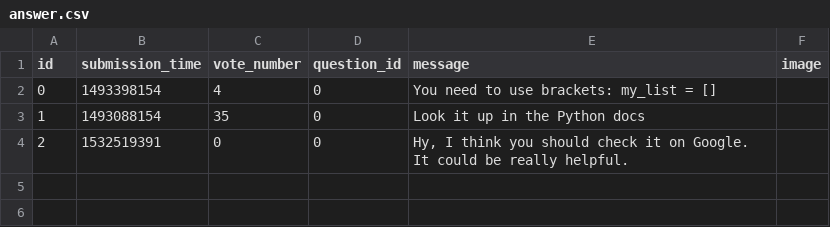
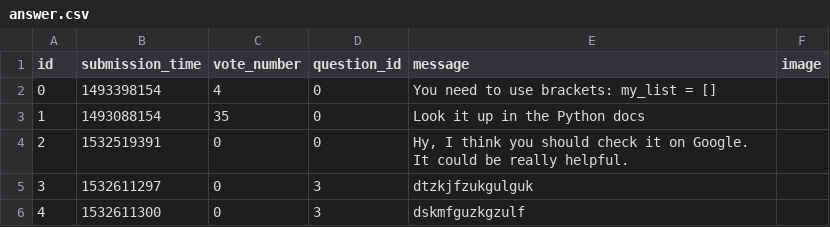
Before and after one commit to Myrelin/wswp-ask-mate-bad, a CSV file: sample_data/answer.csv, drawn as a sheet; the diff names each change by its address in the sheet, - before the commit and + after, or states it on an @@ line.

```diff
--- a/sample_data/answer.csv
+++ b/sample_data/answer.csv
+row 5: 3 | 1532611297 | 0 | 3 | dtzkjfzukgulguk
+row 6: 4 | 1532611300 | 0 | 3 | dskmfguzkgzulf
```
Also changed, not shown: sample_data/question.csv, 1 other file.
